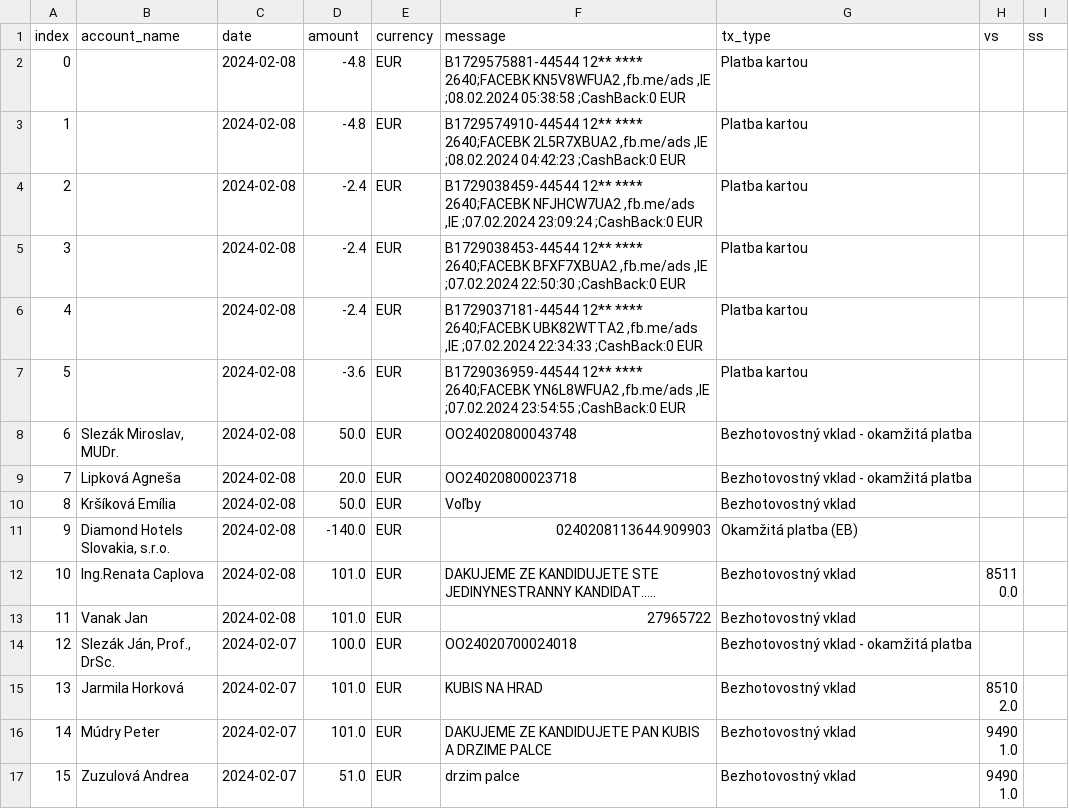
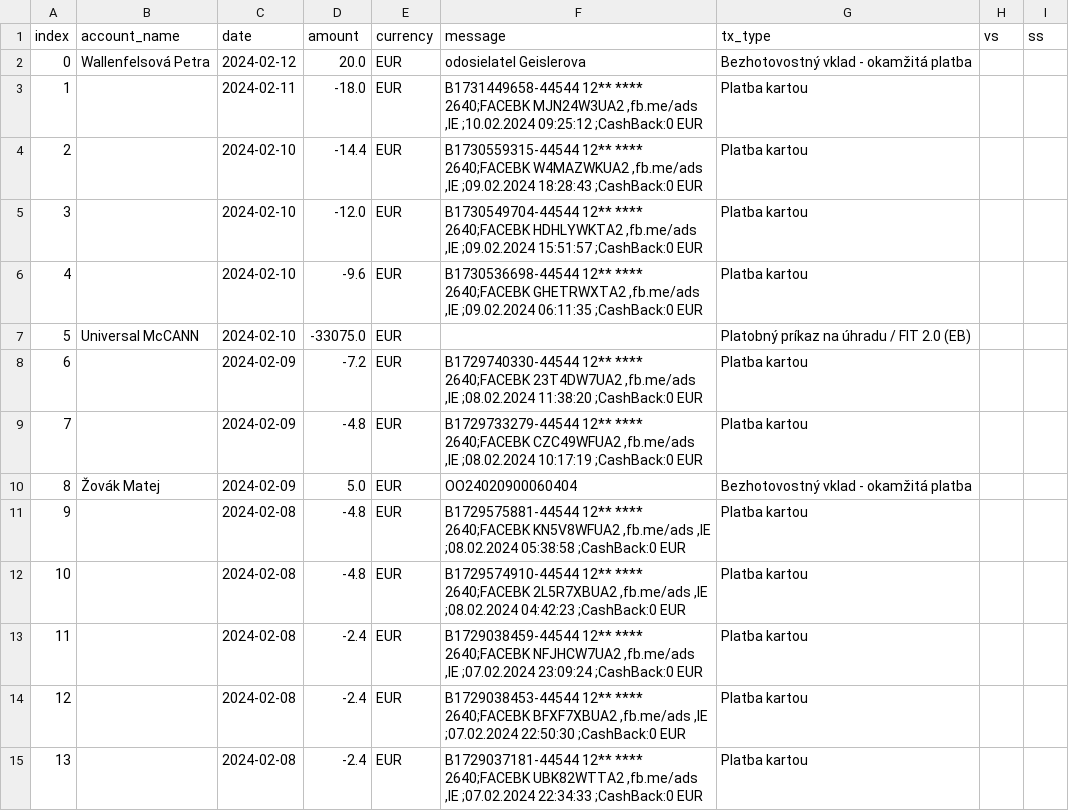
Before and after one commit to matusv/presidential-elections-slovakia-2024, a CSV file: accounts/Ján Kubiš 5206988483.csv, drawn as a sheet; only a part is shown; the shorter side is filled out with more unchanged rows; addresses are those after the commit; the diff names each change by its address in the sheet, - before the commit and + after, or states it on an @@ line.

```diff
--- a/accounts/Ján Kubiš 5206988483.csv
+++ b/accounts/Ján Kubiš 5206988483.csv
+row 2: 0 | Wallenfelsová Petra | 2024-02-12 | 20.0 | EUR | odosielatel Geislerova | Bezhotovostný vklad - okamžitá platba
+row 3: 1 |  | 2024-02-11 | -18.0 | EUR | B1731449658-44544 12** **** 2640;FACEBK MJN24W3UA2 ,fb.me/ads ,IE ;10.02.2024 09:25:12 ;CashBack:0 EUR | Platba kartou
+row 4: 2 |  | 2024-02-10 | -14.4 | EUR | B1730559315-44544 12** **** 2640;FACEBK W4MAZWKUA2 ,fb.me/ads ,IE ;09.02.2024 18:28:43 ;CashBack:0 EUR | Platba kartou
+row 5: 3 |  | 2024-02-10 | -12.0 | EUR | B1730549704-44544 12** **** 2640;FACEBK HDHLYWKTA2 ,fb.me/ads ,IE ;09.02.2024 15:51:57 ;CashBack:0 EUR | Platba kartou
+row 6: 4 |  | 2024-02-10 | -9.6 | EUR | B1730536698-44544 12** **** 2640;FACEBK GHETRWXTA2 ,fb.me/ads ,IE ;09.02.2024 06:11:35 ;CashBack:0 EUR | Platba kartou
+row 7: 5 | Universal McCANN | 2024-02-10 | -33075.0 | EUR |  | Platobný príkaz na úhradu / FIT 2.0 (EB)
+row 8: 6 |  | 2024-02-09 | -7.2 | EUR | B1729740330-44544 12** **** 2640;FACEBK 23T4DW7UA2 ,fb.me/ads ,IE ;08.02.2024 11:38:20 ;CashBack:0 EUR | Platba kartou
+row 9: 7 |  | 2024-02-09 | -4.8 | EUR | B1729733279-44544 12** **** 2640;FACEBK CZC49WFUA2 ,fb.me/ads ,IE ;08.02.2024 10:17:19 ;CashBack:0 EUR | Platba kartou
+row 10: 8 | Žovák Matej | 2024-02-09 | 5.0 | EUR | OO24020900060404 | Bezhotovostný vklad - okamžitá platba
@@ column A (index) renumbered from row 11 down @@
```
Also changed, not shown: accounts/Krisztián Forró 8db6a6bd6f.csv, accounts/Marian Kotleba 5212935695.csv, 6 other files.
